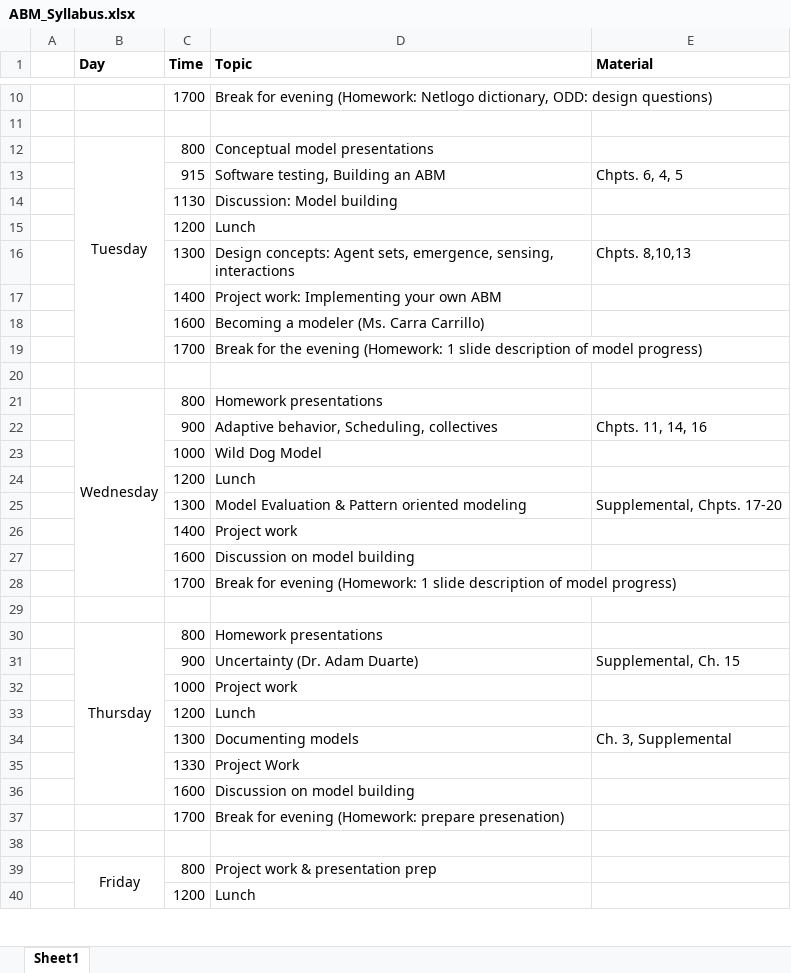
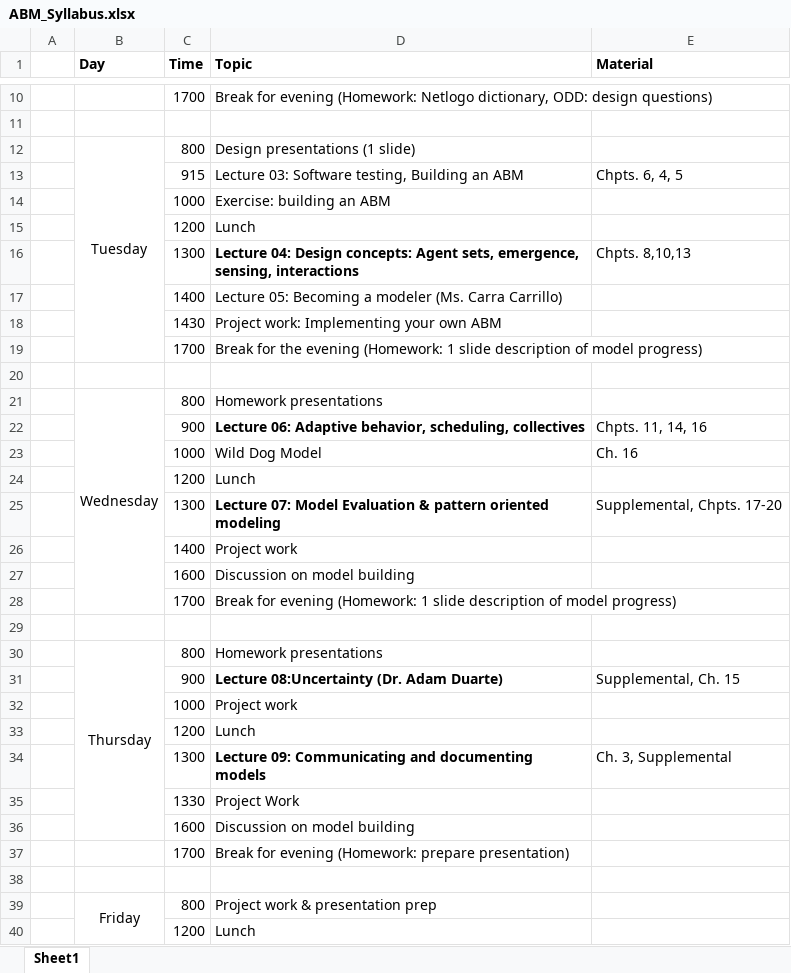
Before and after one commit to cccarrillo/OSU_Course, an Excel workbook: ABM_Syllabus.xlsx, sheet Sheet1, drawn as a sheet; only a part is shown, gaps mark what is left out; values as stored, in another font and other column widths than the file's, no borders; removed rows and columns are numbered as before the commit, all else as after; the diff covers the shown part only; the diff names each change by its address in the sheet, - before the commit and + after, or states it on an @@ line.

Commit message:
Todd update syllabus and TAM

```diff
--- a/ABM_Syllabus.xlsx (sheet Sheet1)
+++ b/ABM_Syllabus.xlsx (sheet Sheet1)
-D12 (Topic): Conceptual model presentations
+D12 (Topic): Design presentations (1 slide)
-D13 (Topic): Software testing, Building an ABM
+D13 (Topic): Lecture 03: Software testing, Building an ABM
-row 14:  |  | 1130 | Discussion: Model building
+row 14:  |  | 1000 | Exercise: building an ABM
-D16 (Topic): Design concepts:…
+D16 (Topic): Lecture 04: Design concepts:…
-D16 bold: off
+D16 bold: on
-D17 (Topic): Project work: Implementing your own ABM
+D17 (Topic): Lecture 05: Becoming a modeler (Ms. Carra Carrillo)
-row 18:  |  | 1600 | Becoming a modeler (Ms. Carra Carrillo)
+row 18:  |  | 1430 | Project work: Implementing your own ABM
-D22 (Topic): Adaptive behavior, Scheduling, collectives
+D22 (Topic): Lecture 06: Adaptive behavior, scheduling, collectives
-D22 bold: off
+D22 bold: on
-E23 (Material): (empty)
+E23 (Material): Ch. 16
-D25 (Topic): Model Evaluation & Pattern oriented modeling
+D25 (Topic): Lecture 07: Model Evaluation & pattern oriented modeling
-D25 bold: off
+D25 bold: on
-D31 (Topic): Uncertainty (Dr. Adam Duarte)
+D31 (Topic): Lecture 08:Uncertainty (Dr. Adam Duarte)
-D31 bold: off
+D31 bold: on
-D34 (Topic): Documenting models
+D34 (Topic): Lecture 09: Communicating and documenting models
-D34 bold: off
+D34 bold: on
-D37 (Topic): …(Homework: prepare presenation)
+D37 (Topic): …(Homework: prepare presentation)
```
Also changed, not shown: 2 edited cells elsewhere in this sheet, 1 other file.
